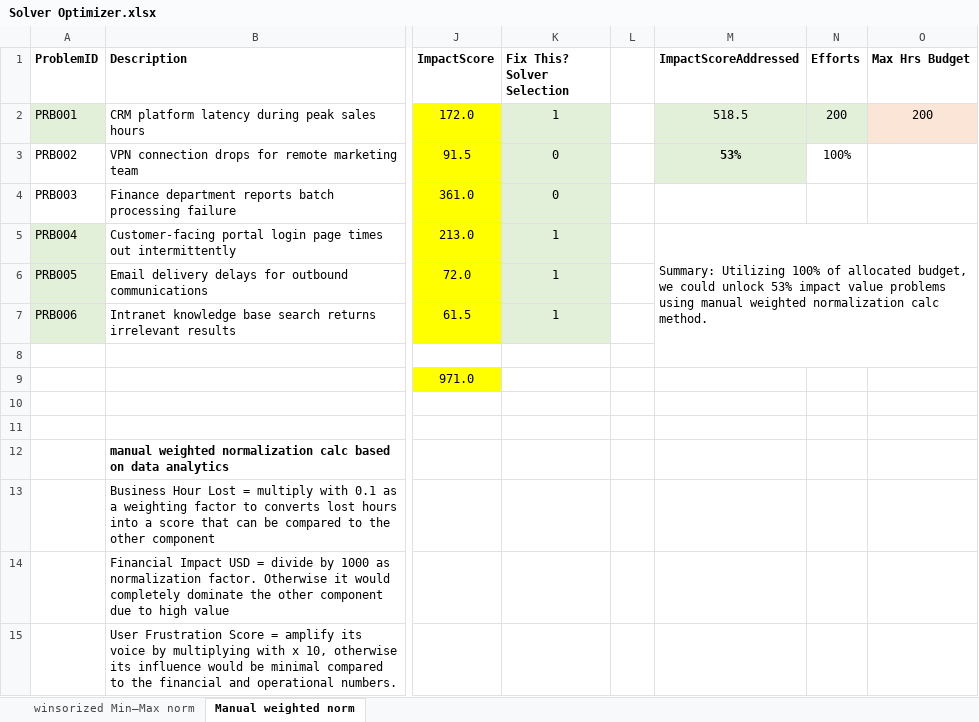
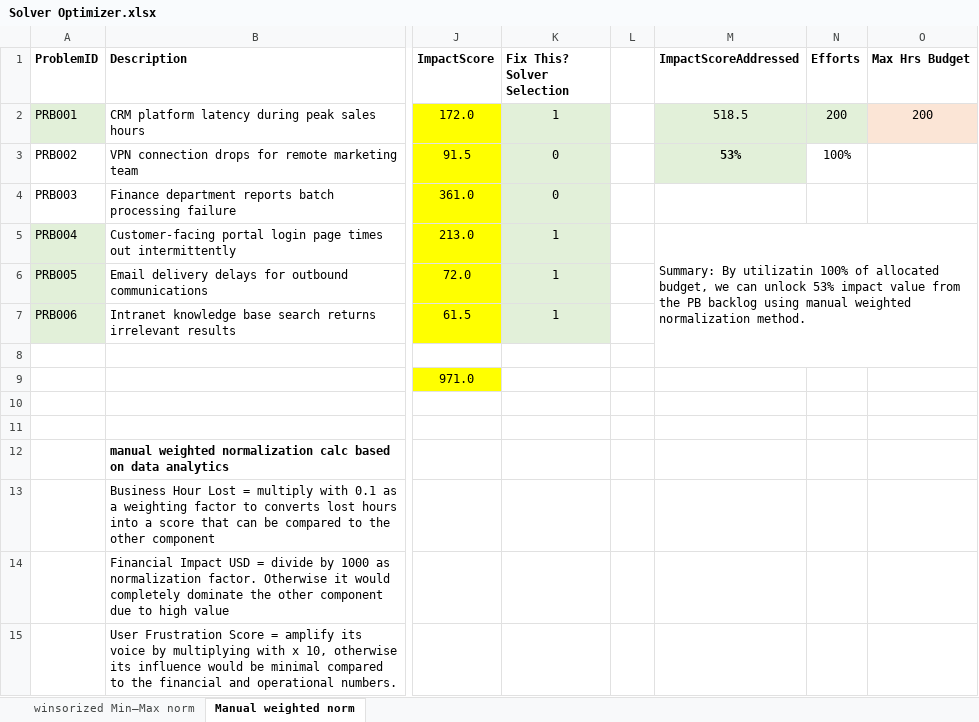
Before and after one commit to fawazmajeed/ITSM_value-driven-prioritizer, an Excel workbook: templates/Solver Optimizer.xlsx, sheet Manual weighted norm, drawn as a sheet; only a part is shown, gaps mark what is left out; values as stored, in another font and other column widths than the file's, no borders; the diff names each change by its address in the sheet, - before the commit and + after, or states it on an @@ line.

Commit message:
fine tuning the summary story

```diff
--- a/templates/Solver Optimizer.xlsx (sheet Manual weighted norm)
+++ b/templates/Solver Optimizer.xlsx (sheet Manual weighted norm)
-M5 (ImpactScoreAddressed): Summary: Utilizing 100% of allocated budget, we could unlock 53% impact value problems using manual weighted normalization calc method.
+M5 (ImpactScoreAddressed): Summary: By utilizatin 100% of allocated budget, we can unlock 53% impact value from the PB backlog using manual weighted normalization method.
```
Also changed, not shown: sheet winsorized Min–Max norm, charts or pictures.
